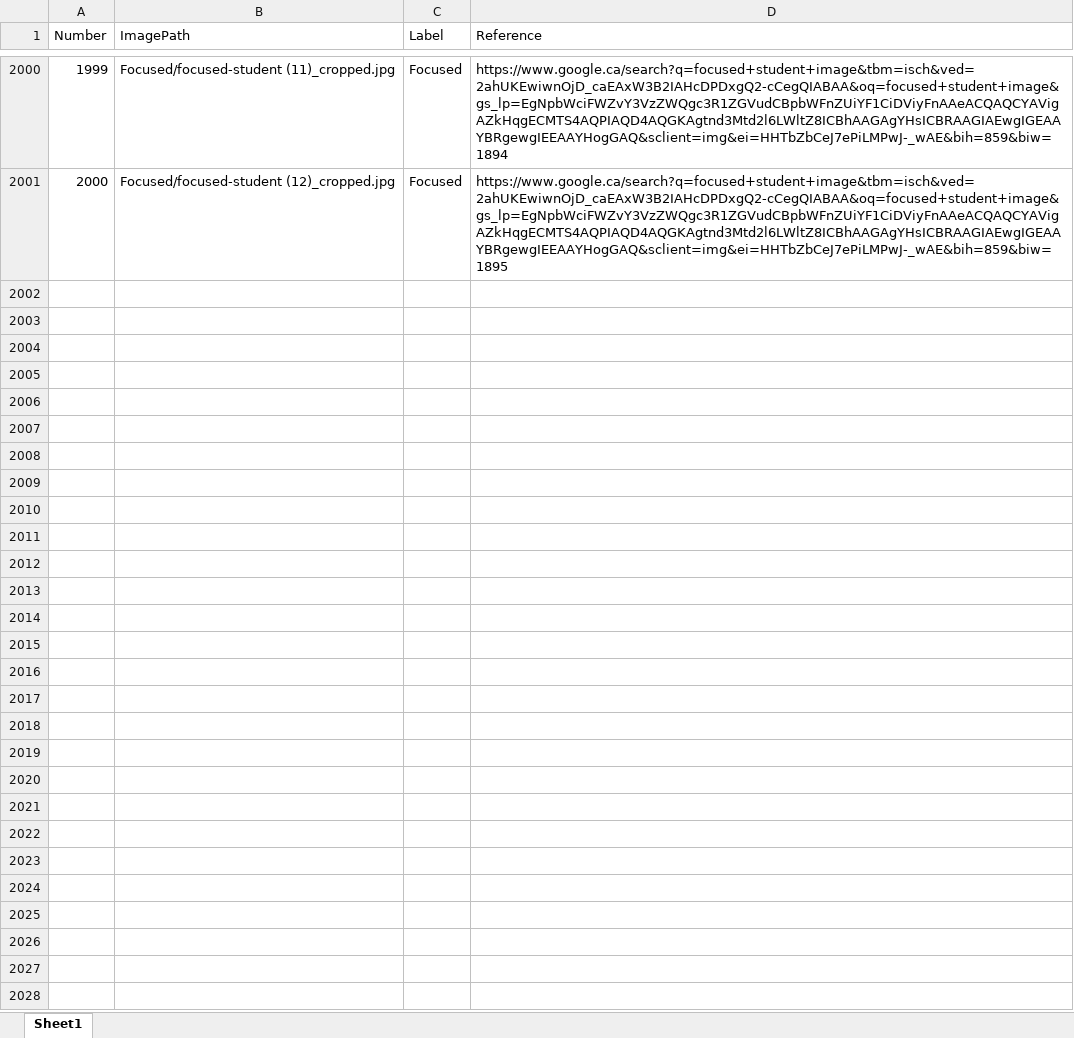
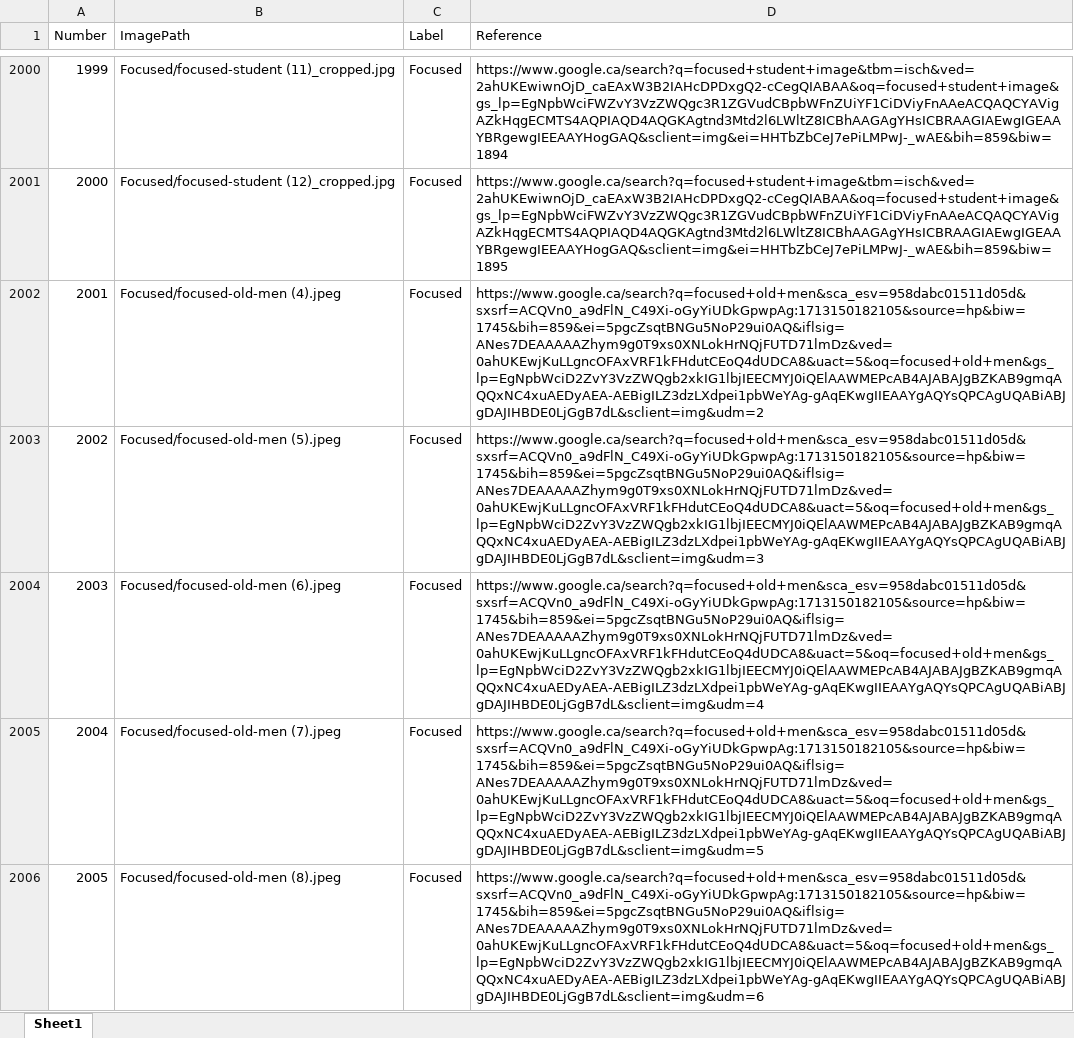
Before and after one commit to imran1289-ah/EmotionDetector, an Excel workbook: emotiondata.xlsx, sheet Sheet1, drawn as a sheet; only a part is shown, gaps mark what is left out; values as stored, in another font and other column widths than the file's, no borders; the diff covers the shown part only; the diff names each change by its address in the sheet, - before the commit and + after, or states it on an @@ line.

Commit message:
Updating labeling file with new images

```diff
--- a/emotiondata.xlsx (sheet Sheet1)
+++ b/emotiondata.xlsx (sheet Sheet1)
+row 2002: 2001 | Focused/focused-old-men (4).jpeg | Focused | https://www.google.ca/search?q=focused+old+men&sca_esv=958dabc01511d05d&sxsrf=ACQVn0_a9dFlN_C49Xi-oGyYiUDkGpwpAg:1713150182105&source=hp&biw=1745&bih=859&ei=5pgcZsqtBNGu5NoP29ui0AQ&iflsig=ANes7DEAAAAAZhym9g0T9xs0XNLokHrNQjFUTD71lmDz&ved=0ahUKEwjKuLLgncOFAxVRF1kFHdutCEoQ4dUDCA8&uact=5&oq=focused+old+men&gs_lp=EgNpbWciD2ZvY3VzZWQgb2xkIG1lbjIEECMYJ0iQElAAWMEPcAB4AJABAJgBZKAB9gmqAQQxNC4xuAEDyAEA-AEBigILZ3dzLXdpei1pbWeYAg-gAqEKwgIIEAAYgAQYsQPCAgUQABiABJgDAJIHBDE0LjGgB7dL&sclient=img&udm=2
+row 2003: 2002 | Focused/focused-old-men (5).jpeg | Focused | https://www.google.ca/search?q=focused+old+men&sca_esv=958dabc01511d05d&sxsrf=ACQVn0_a9dFlN_C49Xi-oGyYiUDkGpwpAg:1713150182105&source=hp&biw=1745&bih=859&ei=5pgcZsqtBNGu5NoP29ui0AQ&iflsig=ANes7DEAAAAAZhym9g0T9xs0XNLokHrNQjFUTD71lmDz&ved=0ahUKEwjKuLLgncOFAxVRF1kFHdutCEoQ4dUDCA8&uact=5&oq=focused+old+men&gs_lp=EgNpbWciD2ZvY3VzZWQgb2xkIG1lbjIEECMYJ0iQElAAWMEPcAB4AJABAJgBZKAB9gmqAQQxNC4xuAEDyAEA-AEBigILZ3dzLXdpei1pbWeYAg-gAqEKwgIIEAAYgAQYsQPCAgUQABiABJgDAJIHBDE0LjGgB7dL&sclient=img&udm=3
+row 2004: 2003 | Focused/focused-old-men (6).jpeg | Focused | https://www.google.ca/search?q=focused+old+men&sca_esv=958dabc01511d05d&sxsrf=ACQVn0_a9dFlN_C49Xi-oGyYiUDkGpwpAg:1713150182105&source=hp&biw=1745&bih=859&ei=5pgcZsqtBNGu5NoP29ui0AQ&iflsig=ANes7DEAAAAAZhym9g0T9xs0XNLokHrNQjFUTD71lmDz&ved=0ahUKEwjKuLLgncOFAxVRF1kFHdutCEoQ4dUDCA8&uact=5&oq=focused+old+men&gs_lp=EgNpbWciD2ZvY3VzZWQgb2xkIG1lbjIEECMYJ0iQElAAWMEPcAB4AJABAJgBZKAB9gmqAQQxNC4xuAEDyAEA-AEBigILZ3dzLXdpei1pbWeYAg-gAqEKwgIIEAAYgAQYsQPCAgUQABiABJgDAJIHBDE0LjGgB7dL&sclient=img&udm=4
+row 2005: 2004 | Focused/focused-old-men (7).jpeg | Focused | https://www.google.ca/search?q=focused+old+men&sca_esv=958dabc01511d05d&sxsrf=ACQVn0_a9dFlN_C49Xi-oGyYiUDkGpwpAg:1713150182105&source=hp&biw=1745&bih=859&ei=5pgcZsqtBNGu5NoP29ui0AQ&iflsig=ANes7DEAAAAAZhym9g0T9xs0XNLokHrNQjFUTD71lmDz&ved=0ahUKEwjKuLLgncOFAxVRF1kFHdutCEoQ4dUDCA8&uact=5&oq=focused+old+men&gs_lp=EgNpbWciD2ZvY3VzZWQgb2xkIG1lbjIEECMYJ0iQElAAWMEPcAB4AJABAJgBZKAB9gmqAQQxNC4xuAEDyAEA-AEBigILZ3dzLXdpei1pbWeYAg-gAqEKwgIIEAAYgAQYsQPCAgUQABiABJgDAJIHBDE0LjGgB7dL&sclient=img&udm=5
+row 2006: 2005 | Focused/focused-old-men (8).jpeg | Focused | https://www.google.ca/search?q=focused+old+men&sca_esv=958dabc01511d05d&sxsrf=ACQVn0_a9dFlN_C49Xi-oGyYiUDkGpwpAg:1713150182105&source=hp&biw=1745&bih=859&ei=5pgcZsqtBNGu5NoP29ui0AQ&iflsig=ANes7DEAAAAAZhym9g0T9xs0XNLokHrNQjFUTD71lmDz&ved=0ahUKEwjKuLLgncOFAxVRF1kFHdutCEoQ4dUDCA8&uact=5&oq=focused+old+men&gs_lp=EgNpbWciD2ZvY3VzZWQgb2xkIG1lbjIEECMYJ0iQElAAWMEPcAB4AJABAJgBZKAB9gmqAQQxNC4xuAEDyAEA-AEBigILZ3dzLXdpei1pbWeYAg-gAqEKwgIIEAAYgAQYsQPCAgUQABiABJgDAJIHBDE0LjGgB7dL&sclient=img&udm=6
```
Also changed, not shown: 168 added rows elsewhere in this sheet, 1 other file.
